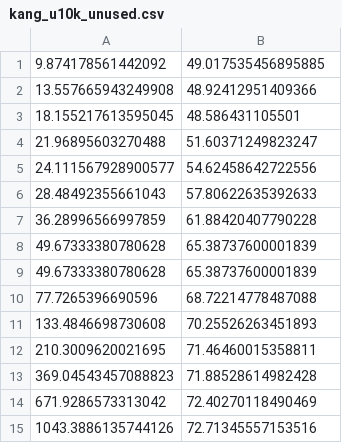
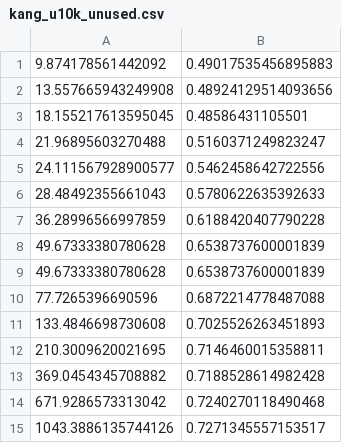
Before and after one commit to zuzannabak/cost-utility-calculator, a CSV file: data/raw/kang/kang_u10k_unused.csv, drawn as a sheet.

```diff
--- a/data/raw/kang/kang_u10k_unused.csv
+++ b/data/raw/kang/kang_u10k_unused.csv
@@ -1,15 +1,15 @@
-9.874178561442092, 49.017535456895885
-13.557665943249908, 48.92412951409366
-18.155217613595045, 48.586431105501
-21.96895603270488, 51.60371249823247
-24.111567928900577, 54.62458642722556
-28.48492355661043, 57.80622635392633
-36.28996566997859, 61.88420407790228
-49.67333380780628, 65.38737600001839
-49.67333380780628, 65.38737600001839
-77.7265396690596, 68.72214778487088
-133.4846698730608, 70.25526263451893
-210.3009620021695, 71.46460015358811
-369.04543457088823, 71.88528614982428
-671.9286573313042, 72.40270118490469
-1043.3886135744126, 72.71345557153516
+9.874178561442092,0.49017535456895883
+13.557665943249908,0.48924129514093656
+18.155217613595045,0.48586431105501
+21.96895603270488,0.5160371249823247
+24.111567928900577,0.5462458642722556
+28.48492355661043,0.5780622635392633
+36.28996566997859,0.6188420407790228
+49.67333380780628,0.6538737600001839
+49.67333380780628,0.6538737600001839
+77.7265396690596,0.6872214778487088
+133.4846698730608,0.7025526263451893
+210.3009620021695,0.7146460015358811
+369.0454345708882,0.7188528614982428
+671.9286573313042,0.7240270118490468
+1043.3886135744126,0.7271345557153517
```
Also changed, not shown: data/raw/kang/kang_u0_label.csv, data/raw/kang/kang_u100k_gpu.csv, 5 other files.
